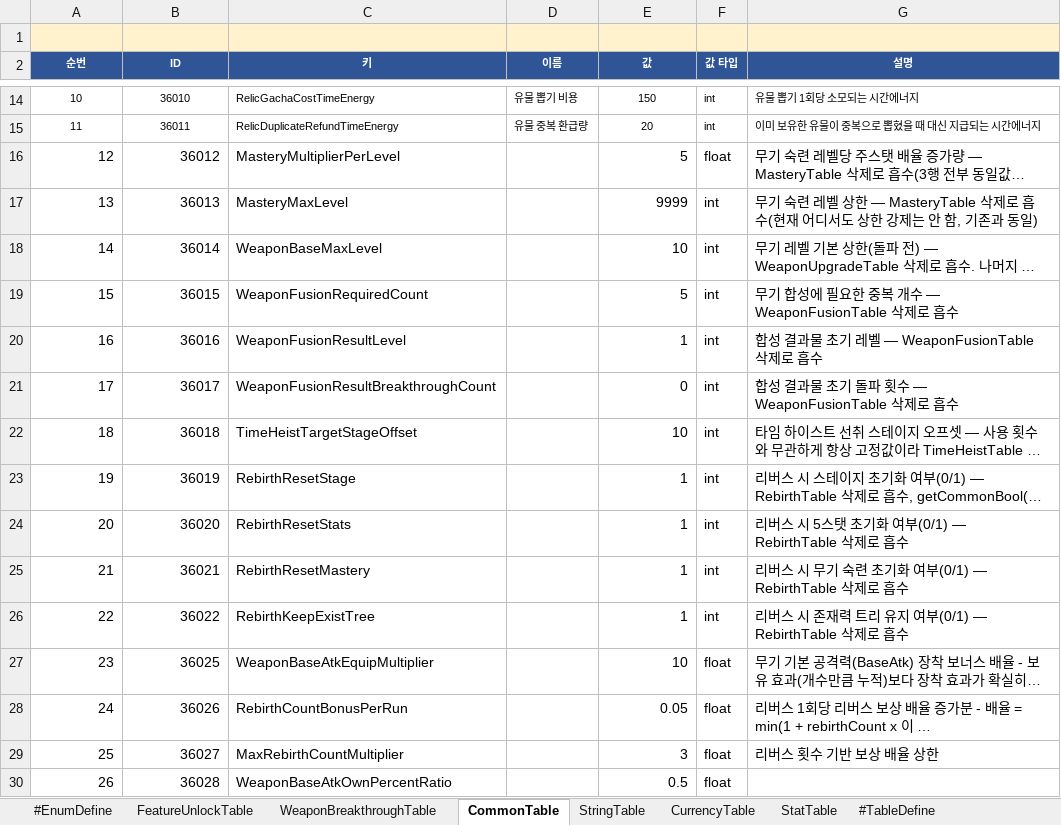
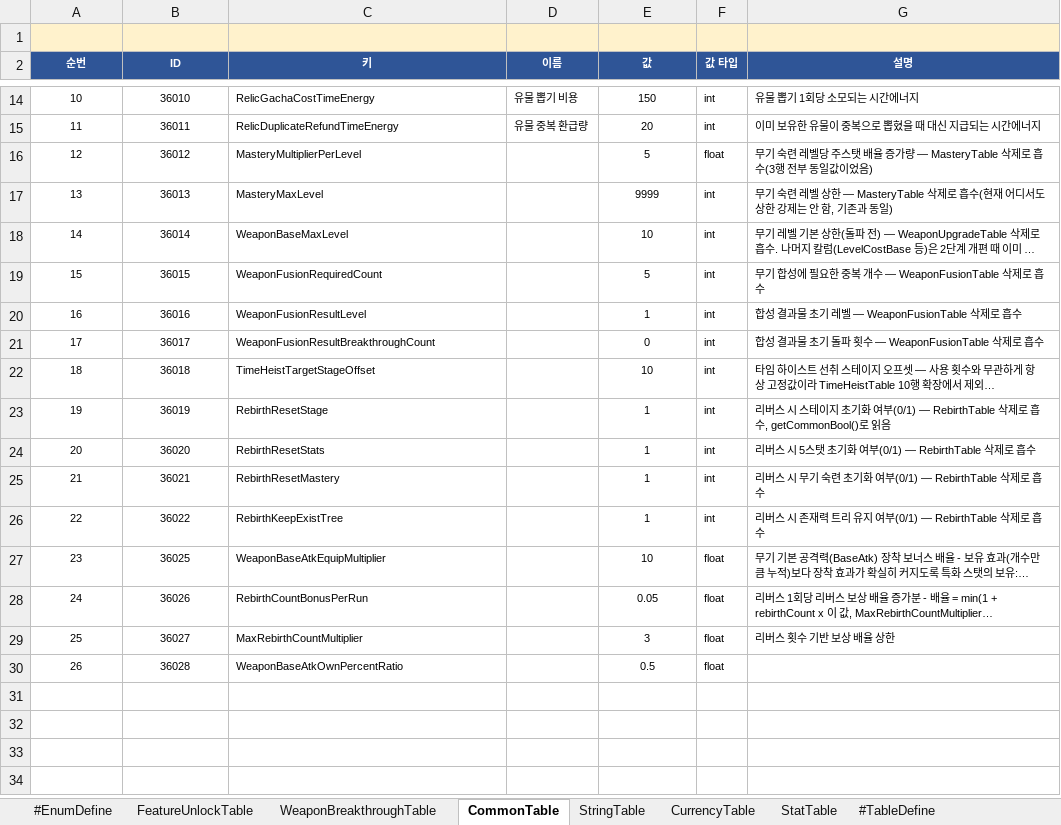
Before and after one commit to MasKids/idle_rpg, an Excel workbook: balance/balance.xlsx, sheet CommonTable, drawn as a sheet; only a part is shown, gaps mark what is left out; long unchanged cells end in …; values as stored, in another font and other column widths than the file's, no borders; the diff names each change by its address in the sheet, - before the commit and + after, or states it on an @@ line.

```diff
--- a/balance/balance.xlsx (sheet CommonTable)
+++ b/balance/balance.xlsx (sheet CommonTable)
@@ A16:C30 text size: smaller @@
-A16:B30 alignment: right
+A16:B30 alignment: center
@@ E16:G29 text size: smaller @@
-E16:E30 alignment: right
+E16:E30 alignment: center
@@ E30:F30 text size: smaller @@
```
Also changed, not shown: sheet StringTable, sheet RelicTable, 2 other files.
